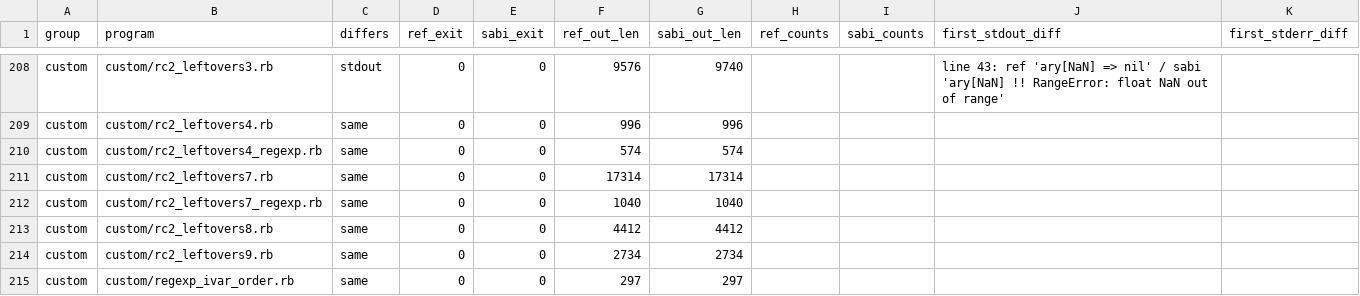
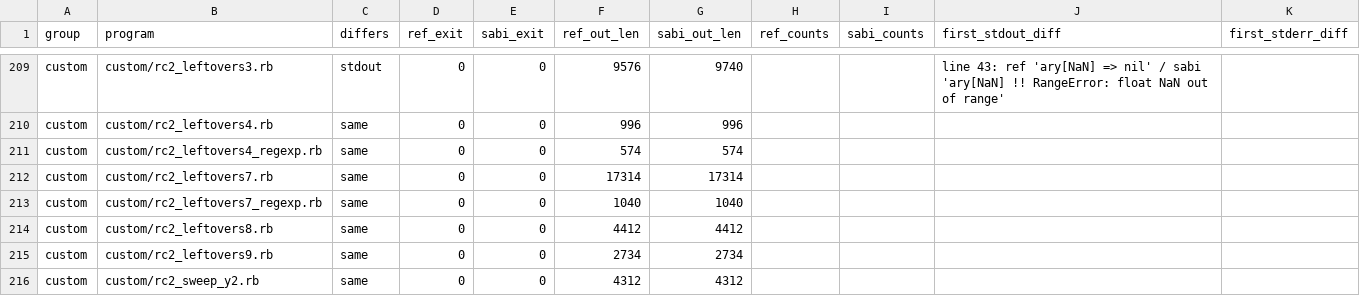
Before and after one commit to Rucadi/sabiruby, a TSV file: docs/verification/rc2-sweep/x2-programs.tsv, drawn as a sheet; only a part is shown, gaps mark what is left out; the shorter side is filled out with more unchanged rows; the diff covers the shown part only; the diff names each change by its address in the sheet, - before the commit and + after, or states it on an @@ line.

```diff
--- a/docs/verification/rc2-sweep/x2-programs.tsv
+++ b/docs/verification/rc2-sweep/x2-programs.tsv
+row 216: custom | custom/rc2_sweep_y2.rb | same | 0 | 0 | 4312 | 4312
```
Also changed, not shown: 2 added rows and 5 edited cells elsewhere in this file, docs/verification/rc2-sweep/x1-methods.tsv, docs/verification/rc2-sweep/x1-one-side.tsv, 3 other files.
